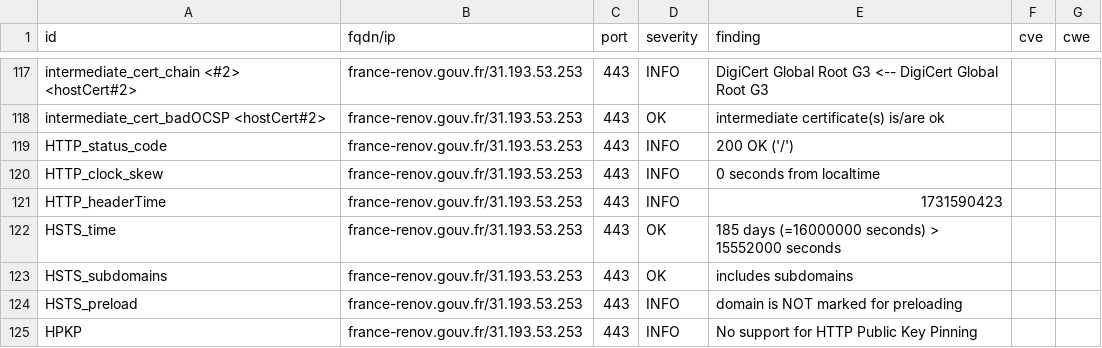
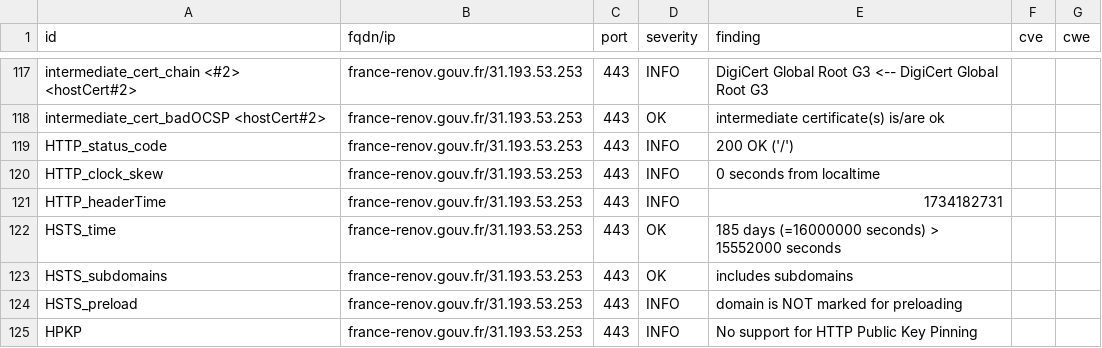
Before and after one commit to GKO-org/dashlordPrd4, a CSV file: results/aHR0cHM6Ly9mcmFuY2UtcmVub3YuZ291di5mcg==/testssl.csv, drawn as a sheet; only a part is shown, gaps mark what is left out; the diff covers the shown part only.

```diff
--- a/results/aHR0cHM6Ly9mcmFuY2UtcmVub3YuZ291di5mcg==/testssl.csv
+++ b/results/aHR0cHM6Ly9mcmFuY2UtcmVub3YuZ291di5mcg==/testssl.csv
@@ -120,3 +120,3 @@
 "HTTP_clock_skew","france-renov.gouv.fr/31.193.53.253","443","INFO","0 seconds from localtime","",""
-"HTTP_headerTime","france-renov.gouv.fr/31.193.53.253","443","INFO","1731590423","",""
+"HTTP_headerTime","france-renov.gouv.fr/31.193.53.253","443","INFO","1734182731","",""
 "HSTS_time","france-renov.gouv.fr/31.193.53.253","443","OK","185 days (=16000000 seconds) > 15552000 seconds","",""
```
Also changed, not shown: 1 added row and 5 edited cells elsewhere in this file, 9 other files.
